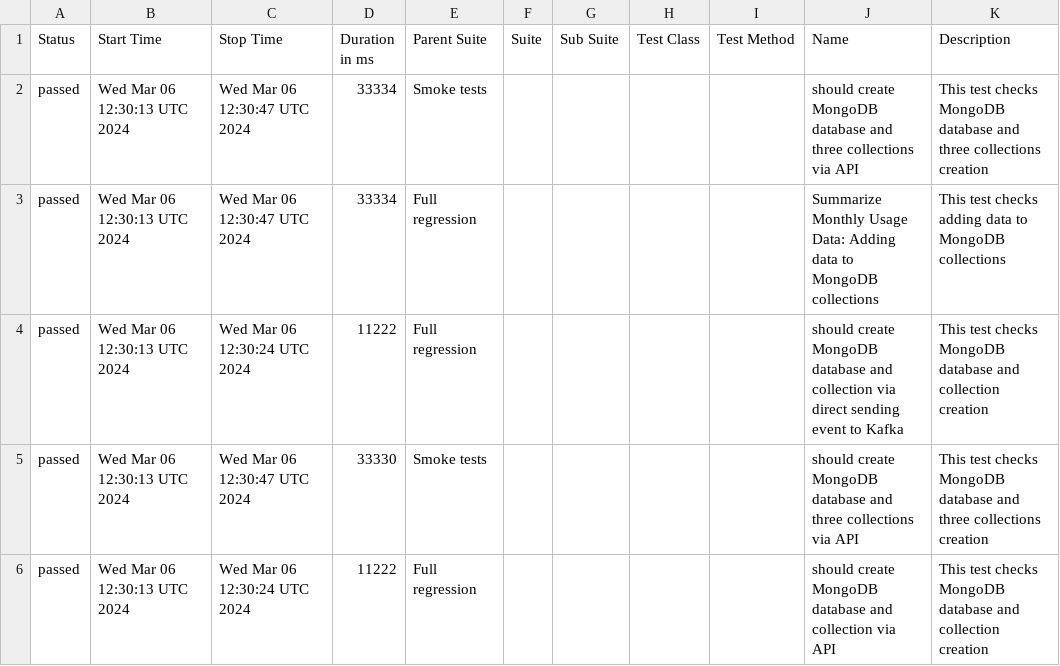
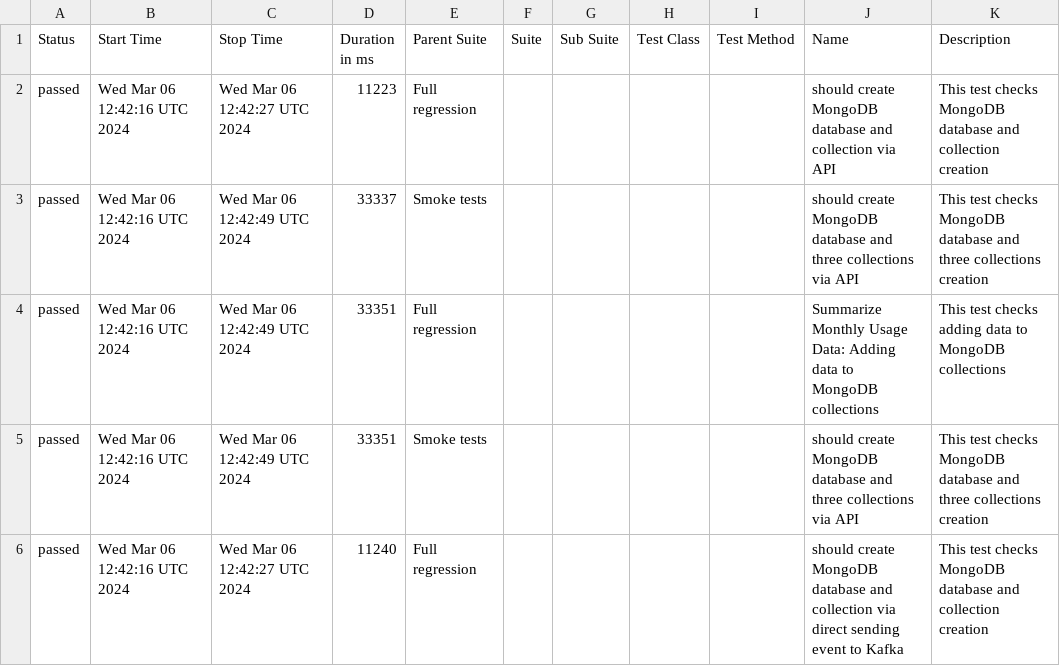
Before and after one commit to studyNewTrendsInAutomatedTesting/jestAllureResults, a CSV file: data/suites.csv, drawn as a sheet.

Commit message:
deploy: studyNewTrendsInAutomatedTesting/applicationToTestFromDockerCompose@2ced14a85b7dce26d9669950d78ce932f635db57

```diff
--- a/data/suites.csv
+++ b/data/suites.csv
@@ -1,6 +1,6 @@
 "Status","Start Time","Stop Time","Duration in ms","Parent Suite","Suite","Sub Suite","Test Class","Test Method","Name","Description"
-"passed","Wed Mar 06 12:30:13 UTC 2024","Wed Mar 06 12:30:47 UTC 2024","33334","Smoke tests","","","","","should create MongoDB database and three collections via API","This test checks MongoDB database and three collections creation"
-"passed","Wed Mar 06 12:30:13 UTC 2024","Wed Mar 06 12:30:47 UTC 2024","33334","Full regression","","","","","Summarize Monthly Usage Data: Adding data to MongoDB collections","This test checks adding data to MongoDB collections"
-"passed","Wed Mar 06 12:30:13 UTC 2024","Wed Mar 06 12:30:24 UTC 2024","11222","Full regression","","","","","should create MongoDB database and collection via direct sending event to Kafka","This test checks MongoDB database and collection creation"
-"passed","Wed Mar 06 12:30:13 UTC 2024","Wed Mar 06 12:30:47 UTC 2024","33330","Smoke tests","","","","","should create MongoDB database and three collections via API","This test checks MongoDB database and three collections creation"
-"passed","Wed Mar 06 12:30:13 UTC 2024","Wed Mar 06 12:30:24 UTC 2024","11222","Full regression","","","","","should create MongoDB database and collection via API","This test checks MongoDB database and collection creation"
+"passed","Wed Mar 06 12:42:16 UTC 2024","Wed Mar 06 12:42:27 UTC 2024","11223","Full regression","","","","","should create MongoDB database and collection via API","This test checks MongoDB database and collection creation"
+"passed","Wed Mar 06 12:42:16 UTC 2024","Wed Mar 06 12:42:49 UTC 2024","33337","Smoke tests","","","","","should create MongoDB database and three collections via API","This test checks MongoDB database and three collections creation"
+"passed","Wed Mar 06 12:42:16 UTC 2024","Wed Mar 06 12:42:49 UTC 2024","33351","Full regression","","","","","Summarize Monthly Usage Data: Adding data to MongoDB collections","This test checks adding data to MongoDB collections"
+"passed","Wed Mar 06 12:42:16 UTC 2024","Wed Mar 06 12:42:49 UTC 2024","33351","Smoke tests","","","","","should create MongoDB database and three collections via API","This test checks MongoDB database and three collections creation"
+"passed","Wed Mar 06 12:42:16 UTC 2024","Wed Mar 06 12:42:27 UTC 2024","11240","Full regression","","","","","should create MongoDB database and collection via direct sending event to Kafka","This test checks MongoDB database and collection creation"
```
Also changed, not shown: 32 other files.
